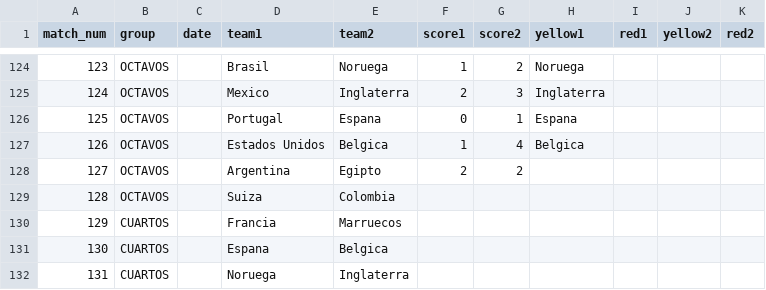
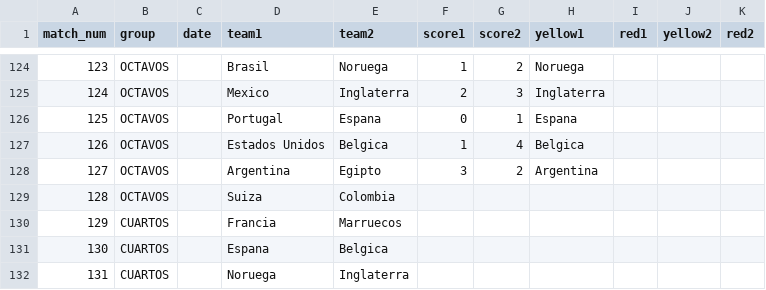
Before and after one commit to foxeProjects/FoxeArena, a CSV file: assets/wc-results-template.csv, drawn as a sheet; only a part is shown, gaps mark what is left out.

Commit message:
Actualizar wc-results-template.csv

```diff
--- a/assets/wc-results-template.csv
+++ b/assets/wc-results-template.csv
@@ -127,3 +127,3 @@ match_num,group,date,team1,team2,score1,score2,yellow1,red1,yellow2,red2
 126,OCTAVOS,,Estados Unidos,Belgica,1,4,Belgica,,,
-127,OCTAVOS,,Argentina,Egipto,2,2,,,,
+127,OCTAVOS,,Argentina,Egipto,3,2,Argentina,,,
 128,OCTAVOS,,Suiza,Colombia,,,,,,
```
